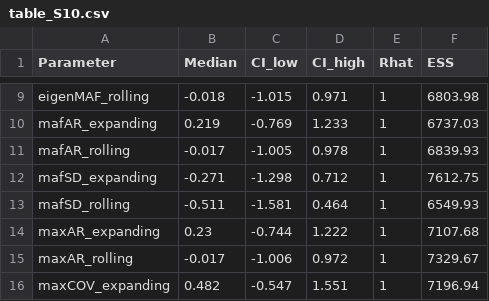
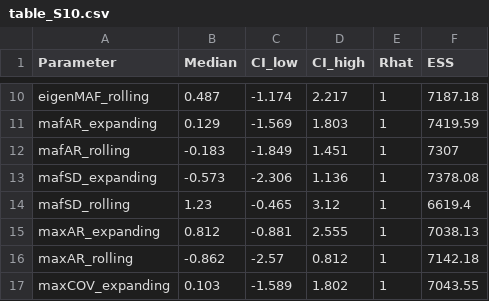
Before and after one commit to duncanobrien/ews-assessments, a CSV file: Results/supplementary_info/supplementary_tables/table_S10.csv, drawn as a sheet; only a part is shown, gaps mark what is left out; the diff covers the shown part only.

```diff
--- a/Results/supplementary_info/supplementary_tables/table_S10.csv
+++ b/Results/supplementary_info/supplementary_tables/table_S10.csv
@@ -9,8 +10,8 @@
-"eigenMAF_rolling",-0.018,-1.015,0.971,1,6803.98
-"mafAR_expanding",0.219,-0.769,1.233,1,6737.03
-"mafAR_rolling",-0.017,-1.005,0.978,1,6839.93
-"mafSD_expanding",-0.271,-1.298,0.712,1,7612.75
-"mafSD_rolling",-0.511,-1.581,0.464,1,6549.93
-"maxAR_expanding",0.23,-0.744,1.222,1,7107.68
-"maxAR_rolling",-0.017,-1.006,0.972,1,7329.67
-"maxCOV_expanding",0.482,-0.547,1.551,1,7196.94
+"eigenMAF_rolling",0.487,-1.174,2.217,1,7187.18
+"mafAR_expanding",0.129,-1.569,1.803,1,7419.59
+"mafAR_rolling",-0.183,-1.849,1.451,1,7307
+"mafSD_expanding",-0.573,-2.306,1.136,1,7378.08
+"mafSD_rolling",1.23,-0.465,3.12,1,6619.4
+"maxAR_expanding",0.812,-0.881,2.555,1,7038.13
+"maxAR_rolling",-0.862,-2.57,0.812,1,7142.18
+"maxCOV_expanding",0.103,-1.589,1.802,1,7043.55
```
Also changed, not shown: 1 added row and 108 edited cells elsewhere in this file, Results/supplementary_info/supplementary_tables/table_S3.csv, Results/supplementary_info/supplementary_tables/table_S6.csv, 35 other files.
